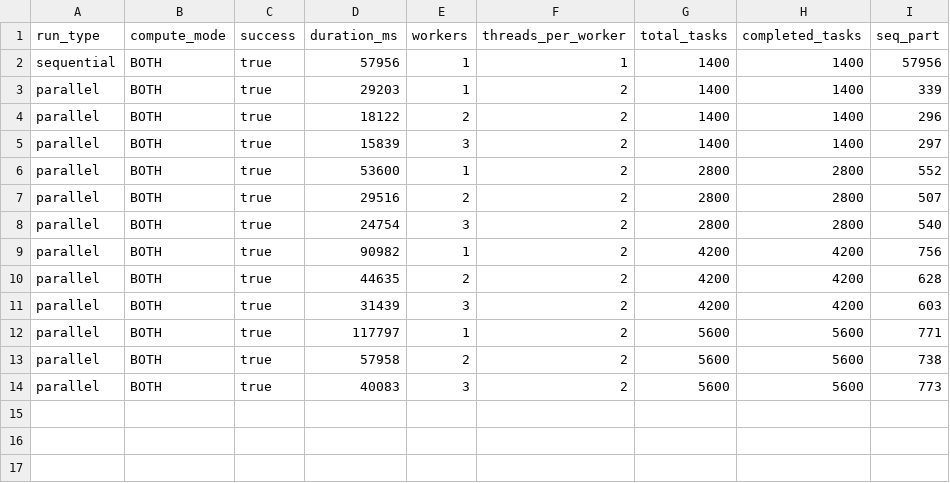
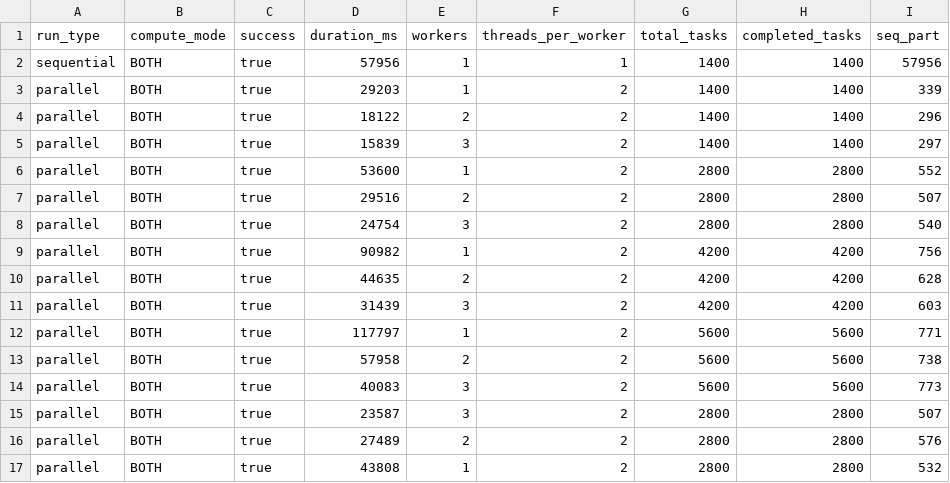
Before and after one commit to Hannan7812/PDC-Proj, a CSV file: metrics/run_metrics.csv, drawn as a sheet.

```diff
--- a/metrics/run_metrics.csv
+++ b/metrics/run_metrics.csv
@@ -14 +14,4 @@ parallel,BOTH,true,57958,2,2,5600,5600,738
 parallel,BOTH,true,40083,3,2,5600,5600,773
+parallel,BOTH,true,23587,3,2,2800,2800,507
+parallel,BOTH,true,27489,2,2,2800,2800,576
+parallel,BOTH,true,43808,1,2,2800,2800,532
```
Also changed, not shown: metrics/timeline.csv, 2 other files.
